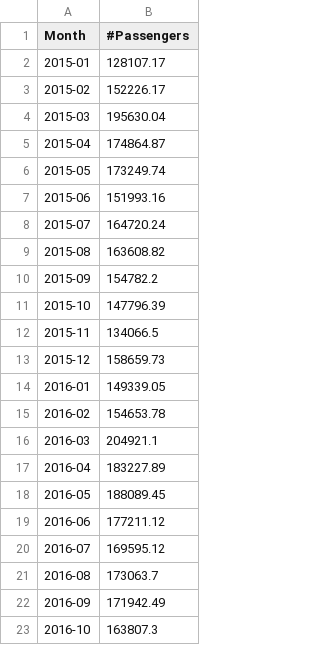
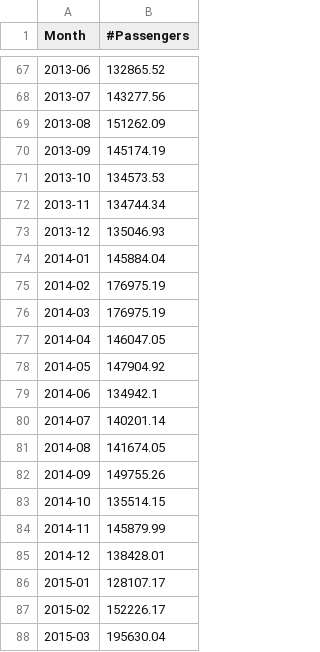
Before and after one commit to team-umeed/umeed, a CSV file: coffee.csv, drawn as a sheet; only a part is shown, gaps mark what is left out; the shorter side is filled out with more unchanged rows; the diff covers the shown part only.

Commit message:
Update coffee.csv

```diff
--- a/coffee.csv
+++ b/coffee.csv
@@ -2 +67,20 @@ Month,#Passengers
+2013-06,132865.52
+2013-07,143277.56
+2013-08,151262.09
+2013-09,145174.19
+2013-10,134573.53
+2013-11,134744.34
+2013-12,135046.93
+2014-01,145884.04
+2014-02,176975.19
+2014-03,176975.19
+2014-04,146047.05
+2014-05,147904.92
+2014-06,134942.1
+2014-07,140201.14
+2014-08,141674.05
+2014-09,149755.26
+2014-10,135514.15
+2014-11,145879.99
+2014-12,138428.01
 2015-01,128107.17
```
Also changed, not shown: 65 added rows elsewhere in this file.
